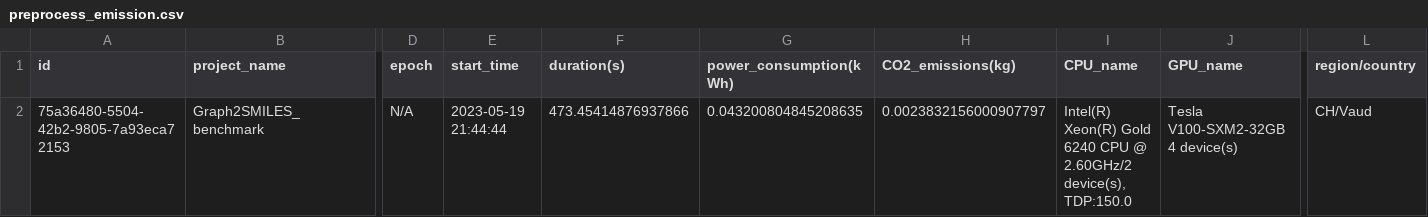
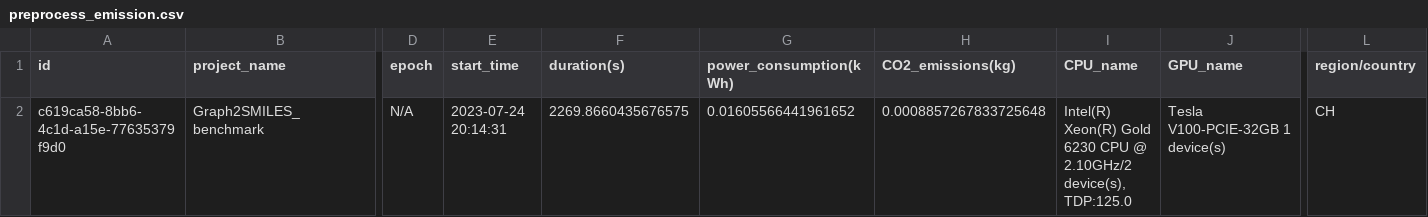
Before and after one commit to schwallergroup/choriso-models, a CSV file: Graph2SMILES/choriso_high_mw/results/preprocess_emission.csv, drawn as a sheet; only a part is shown, gaps mark what is left out; the diff names each change by its address in the sheet, - before the commit and + after, or states it on an @@ line.

Commit message:
onmt choriso random, augmented; g2s high mw

```diff
--- a/Graph2SMILES/choriso_high_mw/results/preprocess_emission.csv
+++ b/Graph2SMILES/choriso_high_mw/results/preprocess_emission.csv
-A2 (id): 75a36480-5504-42b2-9805-7a93eca72153
+A2 (id): c619ca58-8bb6-4c1d-a15e-77635379f9d0
-E2 (start_time): 2023-05-19 21:44:44
+E2 (start_time): 2023-07-24 20:14:31
-F2 (duration(s)): 473.45414876937866
+F2 (duration(s)): 2269.8660435676575
-G2 (power_consumption(kWh)): 0.043200804845208635
+G2 (power_consumption(kWh)): 0.01605566441961652
-H2 (CO2_emissions(kg)): 0.0023832156000907797
+H2 (CO2_emissions(kg)): 0.0008857267833725648
-I2 (CPU_name): …Xeon(R) Gold 6240 CPU @ 2.60GHz/2 device(s), TDP:150.0
+I2 (CPU_name): …Xeon(R) Gold 6230 CPU @ 2.10GHz/2 device(s), TDP:125.0
-J2 (GPU_name): Tesla V100-SXM2-32GB 4 device(s)
+J2 (GPU_name): Tesla V100-PCIE-32GB 1 device(s)
-L2 (region/country): CH/Vaud
+L2 (region/country): CH
```
Also changed, not shown: Graph2SMILES/choriso_high_mw/results/train_emission.csv, OpenNMT_Transformer/choriso_augmented/results/preprocess_emission.csv, 10 other files.
